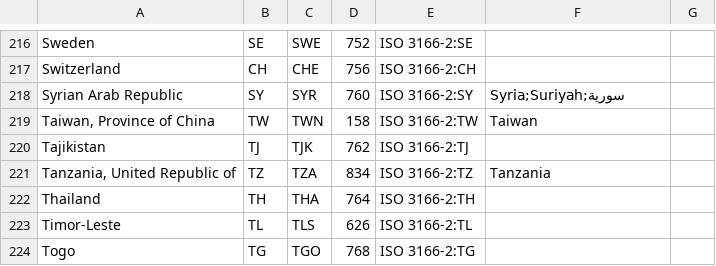
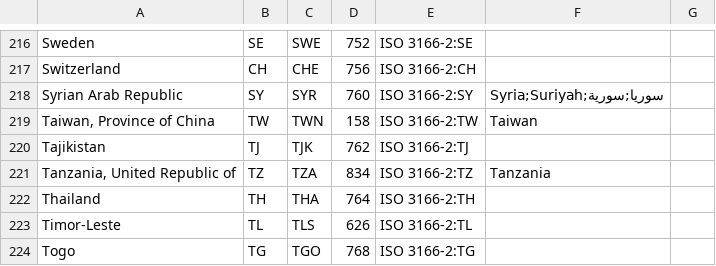
Before and after one commit to winterstein/JTwitter, a CSV file: src/com/winterwell/jgeoplanet/iso-3166-country-codes.csv, drawn as a sheet; only a part is shown, gaps mark what is left out.

```diff
--- a/src/com/winterwell/jgeoplanet/iso-3166-country-codes.csv
+++ b/src/com/winterwell/jgeoplanet/iso-3166-country-codes.csv
@@ -217,3 +217,3 @@ Sweden	SE	SWE	752	ISO 3166-2:SE
 Switzerland	CH	CHE	756	ISO 3166-2:CH
-Syrian Arab Republic	SY	SYR	760	ISO 3166-2:SY	Syria;Suriyah;سورية
+Syrian Arab Republic	SY	SYR	760	ISO 3166-2:SY	Syria;Suriyah;سوريا;سورية
 Taiwan, Province of China	TW	TWN	158	ISO 3166-2:TW	Taiwan
```
Also changed, not shown: 2 other files.
